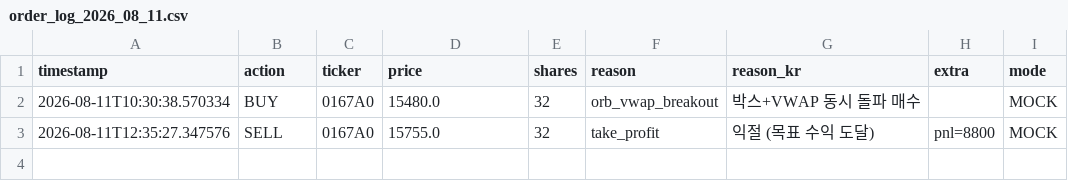
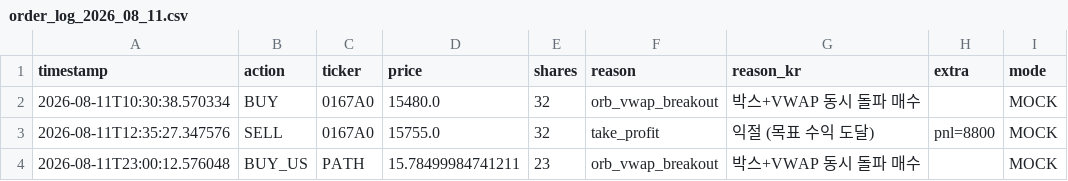
Before and after one commit to mypride5315/stocktraining, a CSV file: Order/order_log_2026_08_11.csv, drawn as a sheet; the diff names each change by its address in the sheet, - before the commit and + after, or states it on an @@ line.

```diff
--- a/Order/order_log_2026_08_11.csv
+++ b/Order/order_log_2026_08_11.csv
+row 4: 2026-08-11T23:00:12.576048 | BUY_US | PATH | 15.78499984741211 | 23 | orb_vwap_breakout | 박스+VWAP 동시 돌파 매수 |  | MOCK
```
Also changed, not shown: 1 other file.
